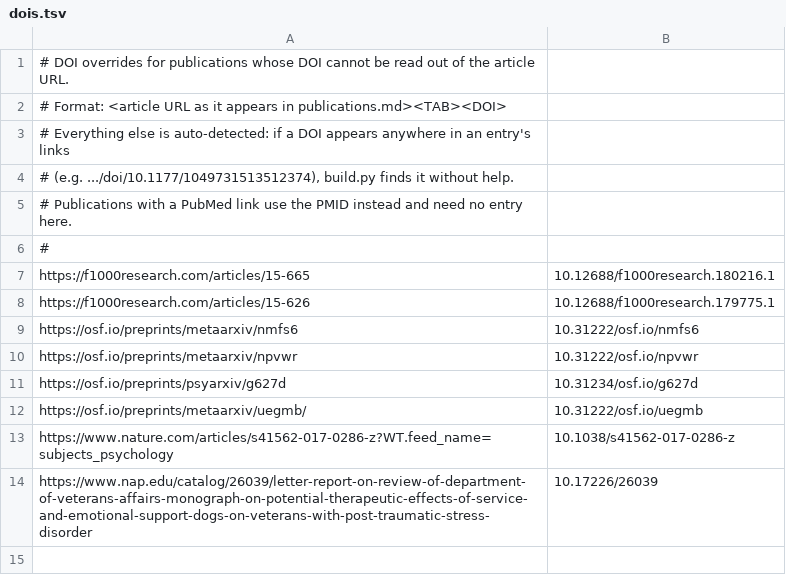
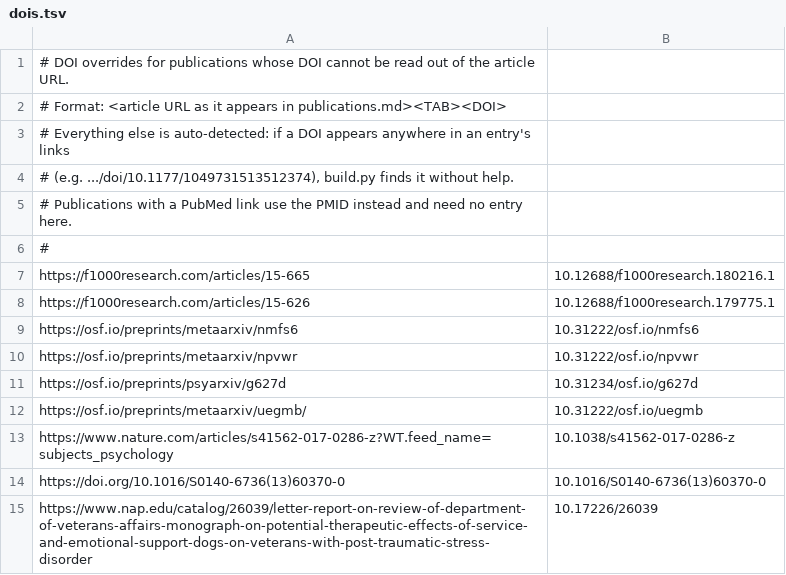
Before and after one commit to EvanMayo-Wilson/personal-website, a TSV file: content/dois.tsv, drawn as a sheet; the diff names each change by its address in the sheet, - before the commit and + after, or states it on an @@ line.

Commit message:
Add 7 articles (2012-2017); enable Cloudflare Web Analytics
- Replace 2017 PCORI entry with canonical citation (PMID + DOI)
- Add JAMA QI (2016); Vitamin A, Gabapentin, addiction + child-MH guidelines (2013); CONSORT public-health extension (2012)
- Placed by author-position rule; existing order left intact
- DOI override for the Lancet parenthesised DOI

```diff
--- a/content/dois.tsv
+++ b/content/dois.tsv
+row 14: https://doi.org/10.1016/S0140-6736(13)60370-0 | 10.1016/S0140-6736(13)60370-0
```
Also changed, not shown: 3 other files.
